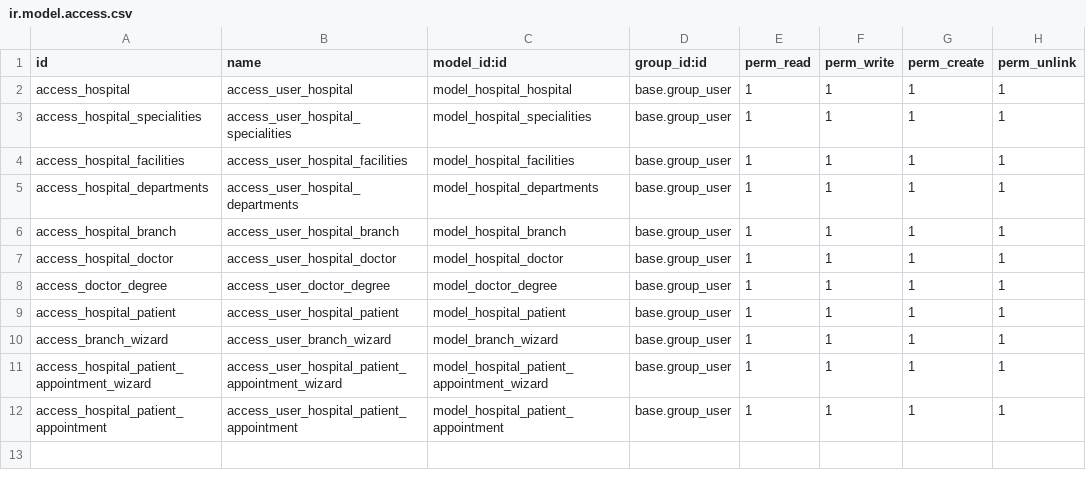
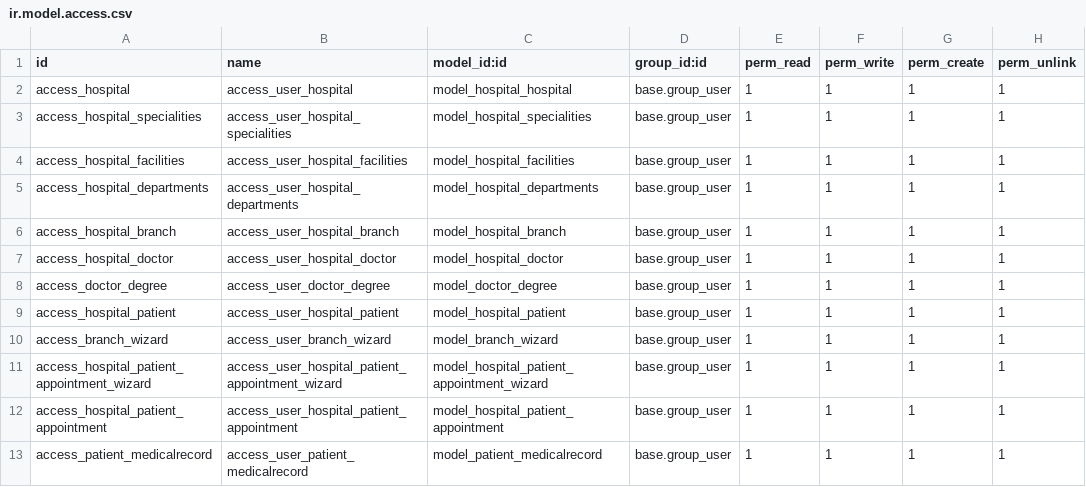
Before and after one commit to baldev-ak/hospital_management, a CSV file: Workspace/hospital_management/security/ir.model.access.csv, drawn as a sheet; the diff names each change by its address in the sheet, - before the commit and + after, or states it on an @@ line.

Commit message:
[ADD & CHANGE] changes in appointment and patient model and added medical record model & [REMOVE] removed active wizards

```diff
--- a/Workspace/hospital_management/security/ir.model.access.csv
+++ b/Workspace/hospital_management/security/ir.model.access.csv
+row 13: access_patient_medicalrecord | access_user_patient_medicalrecord | model_patient_medicalrecord | base.group_user | 1 | 1 | 1 | 1
```
Also changed, not shown: 9 other files.
